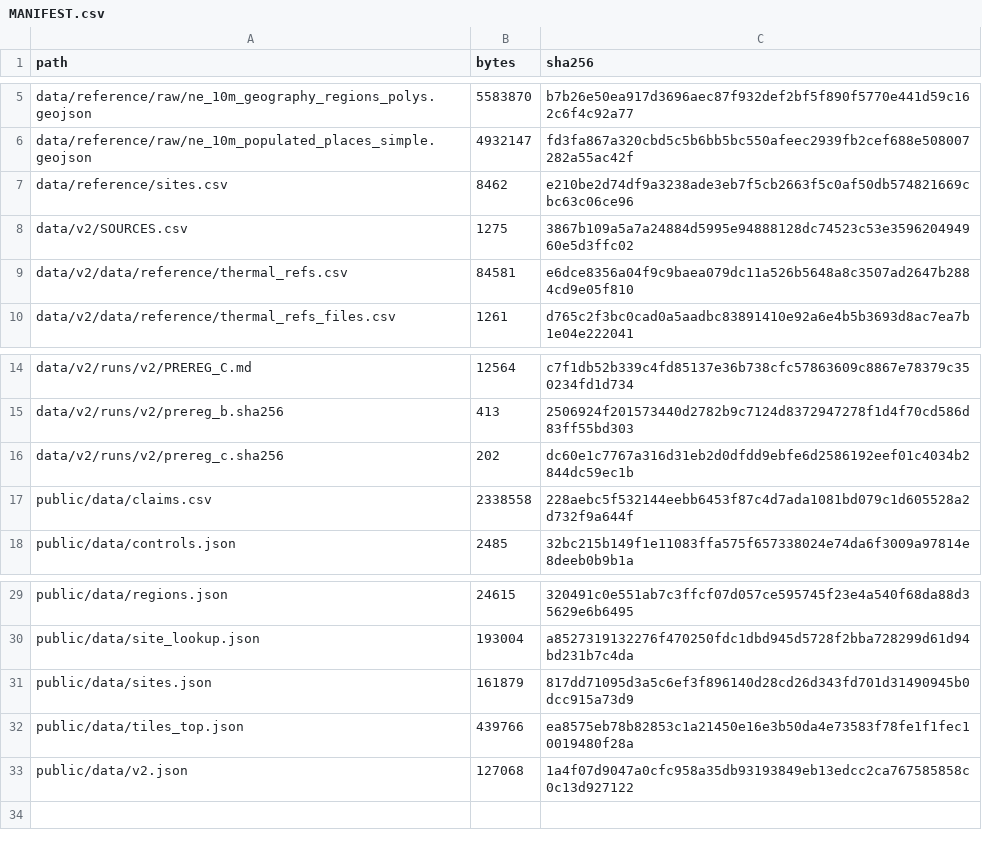
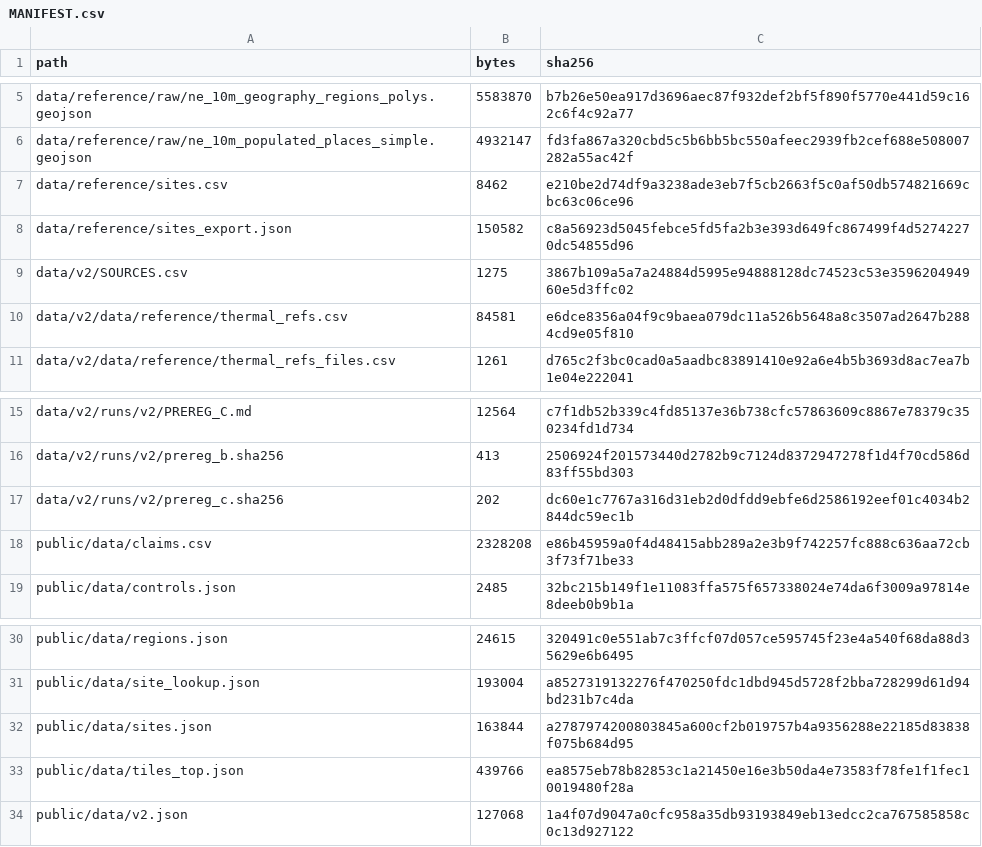
Before and after one commit to AnayDhawan/gsop, a CSV file: data/MANIFEST.csv, drawn as a sheet; only a part is shown, gaps mark what is left out.

Commit message:
B13: export public.sites to a committed snapshot, build sites.json from it, refresh when keys are set

```diff
--- a/data/MANIFEST.csv
+++ b/data/MANIFEST.csv
@@ -7,2 +7,3 @@ data/reference/raw/ne_10m_populated_places_simple.geojson,4932147,fd3fa867a320cb
 data/reference/sites.csv,8462,e210be2d74df9a3238ade3eb7f5cb2663f5c0af50db574821669cbc63c06ce96
+data/reference/sites_export.json,150582,c8a56923d5045febce5fd5fa2b3e393d649fc867499f4d52742270dc54855d96
 data/v2/SOURCES.csv,1275,3867b109a5a7a24884d5995e94888128dc74523c53e359620494960e5d3ffc02
@@ -16,3 +17,3 @@ data/v2/runs/v2/prereg_b.sha256,413,2506924f201573440d2782b9c7124d8372947278f1d4
 data/v2/runs/v2/prereg_c.sha256,202,dc60e1c7767a316d31eb2d0dfdd9ebfe6d2586192eef01c4034b2844dc59ec1b
-public/data/claims.csv,2338558,228aebc5f532144eebb6453f87c4d7ada1081bd079c1d605528a2d732f9a644f
+public/data/claims.csv,2328208,e86b45959a0f4d48415abb289a2e3b9f742257fc888c636aa72cb3f73f71be33
 public/data/controls.json,2485,32bc215b149f1e11083ffa575f657338024e74da6f3009a97814e8deeb0b9b1a
@@ -30,3 +31,3 @@ public/data/regions.json,24615,320491c0e551ab7c3ffcf07d057ce595745f23e4a540f68da
 public/data/site_lookup.json,193004,a8527319132276f470250fdc1dbd945d5728f2bba728299d61d94bd231b7c4da
-public/data/sites.json,161879,817dd71095d3a5c6ef3f896140d28cd26d343fd701d31490945b0dcc915a73d9
+public/data/sites.json,163844,a2787974200803845a600cf2b019757b4a9356288e22185d83838f075b684d95
 public/data/tiles_top.json,439766,ea8575eb78b82853c1a21450e16e3b50da4e73583f78fe1f1fec10019480f28a
```
Also changed, not shown: 9 other files.
